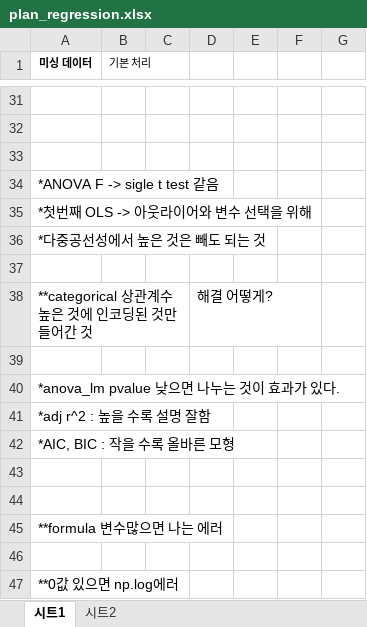
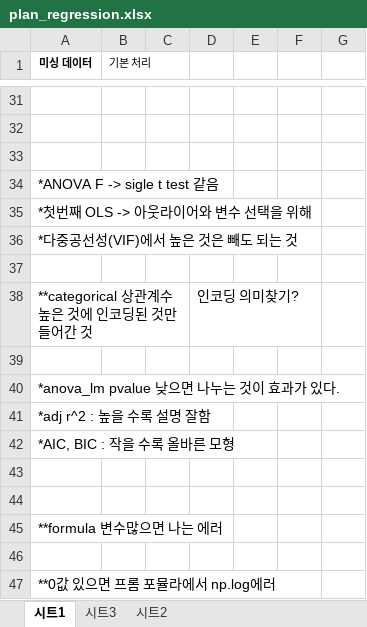
Before and after one commit to kish191919/House_Price_Project_by_Python, an Excel workbook: Modeling_byaracho/plan_regression.xlsx, sheet 시트1, drawn as a sheet; only a part is shown, gaps mark what is left out; values as stored, in another font and other column widths than the file's, no borders; the diff names each change by its address in the sheet, - before the commit and + after, or states it on an @@ line.

```diff
--- a/Modeling_byaracho/plan_regression.xlsx (sheet 시트1)
+++ b/Modeling_byaracho/plan_regression.xlsx (sheet 시트1)
+sheet tab: 시트3
-A36 (미싱 데이터): *다중공선성에서 높은 것은 빼도 되는 것
+A36 (미싱 데이터): *다중공선성(VIF)에서 높은 것은 빼도 되는 것
-D38: 해결 어떻게?
+D38: 인코딩 의미찾기?
-A47 (미싱 데이터): **0값 있으면 np.log에러
+A47 (미싱 데이터): **0값 있으면 프롬 포뮬라에서 np.log에러
```
Also changed, not shown: sheet 시트2, 6 other files.
